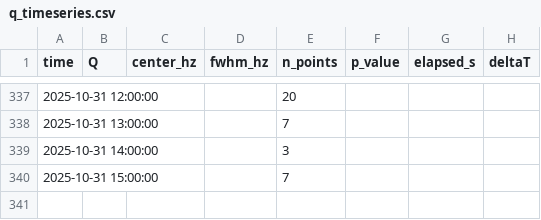
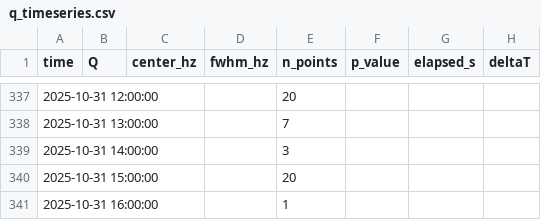
Before and after one commit to lucashill3062/Data, a CSV file: plots/q_timeseries.csv, drawn as a sheet; only a part is shown, gaps mark what is left out.

Commit message:
Update Q plots and timeseries (2025-10-31 23:03:40Z)

```diff
--- a/plots/q_timeseries.csv
+++ b/plots/q_timeseries.csv
@@ -339,2 +339,3 @@ time,Q,center_hz,fwhm_hz,n_points,p_value,elapsed_s,deltaT
 2025-10-31 14:00:00,,,,3,,,
-2025-10-31 15:00:00,,,,7,,,
+2025-10-31 15:00:00,,,,20,,,
+2025-10-31 16:00:00,,,,1,,,
```
